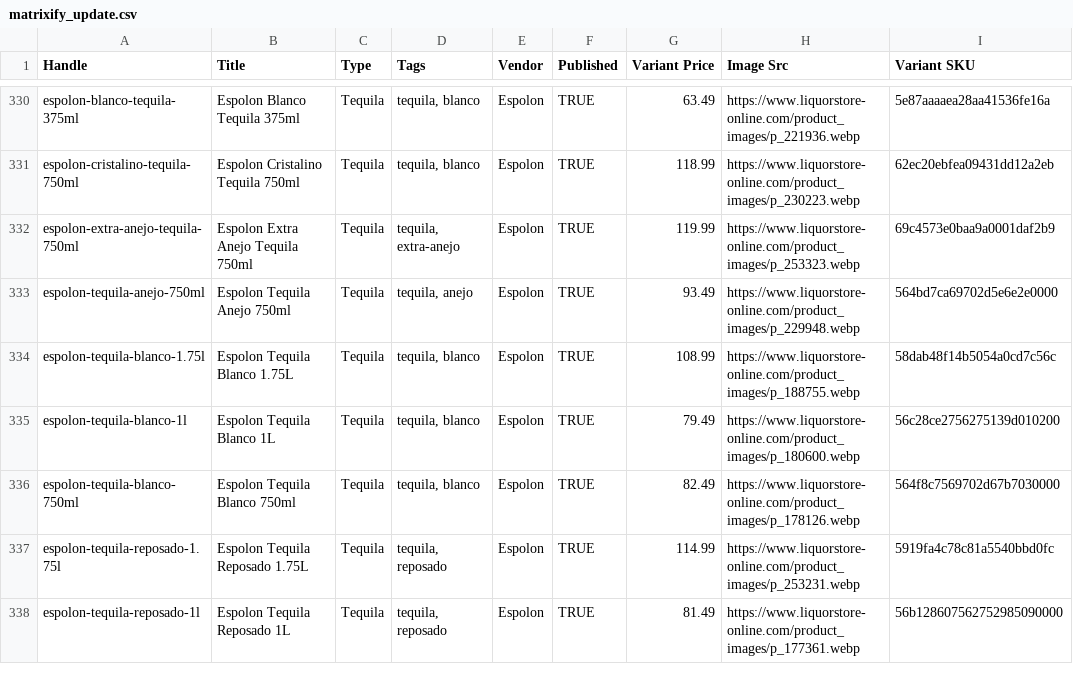
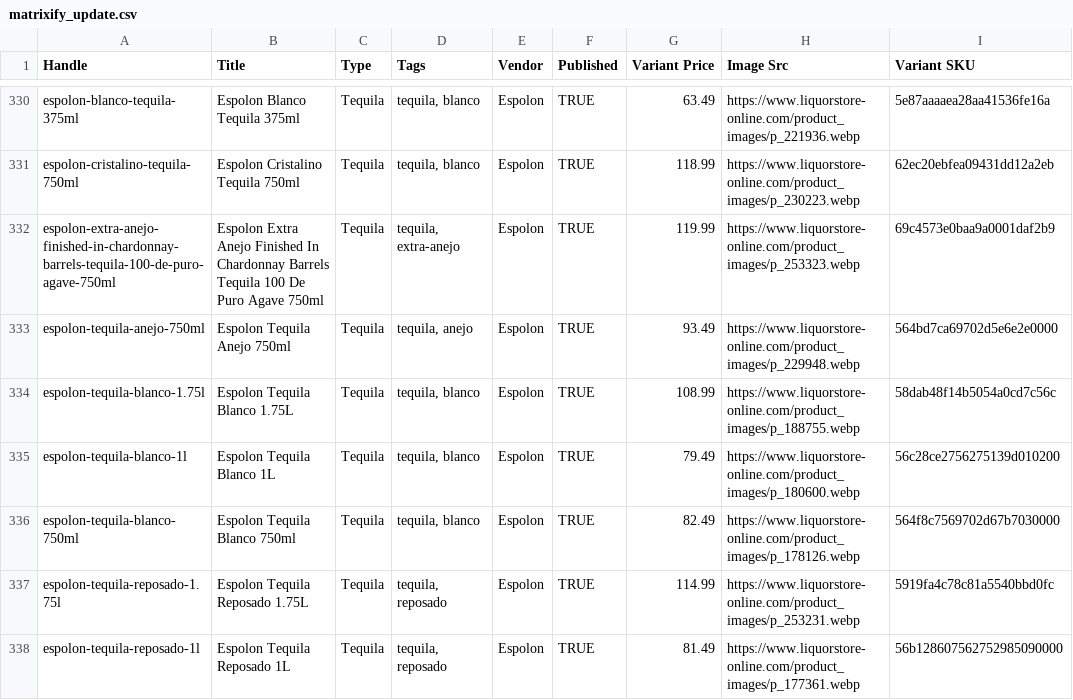
Before and after one commit to Njawnson/tequila-shopify-sync, a CSV file: output/matrixify_update.csv, drawn as a sheet; only a part is shown, gaps mark what is left out.

```diff
--- a/output/matrixify_update.csv
+++ b/output/matrixify_update.csv
@@ -331,3 +331,3 @@ espolon-blanco-tequila-375ml,Espolon Blanco Tequila 375ml,Tequila,"tequila, blan
 espolon-cristalino-tequila-750ml,Espolon Cristalino Tequila 750ml,Tequila,"tequila, blanco",Espolon,TRUE,118.99,https://www.liquorstore-online.com/product_images/p_230223.webp,62ec20ebfea09431dd12a2eb
-espolon-extra-anejo-tequila-750ml,Espolon Extra Anejo Tequila 750ml,Tequila,"tequila, extra-anejo",Espolon,TRUE,119.99,https://www.liquorstore-online.com/product_images/p_253323.webp,69c4573e0baa9a0001daf2b9
+espolon-extra-anejo-finished-in-chardonnay-barrels-tequila-100-de-puro-agave-750ml,Espolon Extra Anejo Finished In Chardonnay Barrels Tequila 100 De Puro Agave 750ml,Tequila,"tequila, extra-anejo",Espolon,TRUE,119.99,https://www.liquorstore-online.com/product_images/p_253323.webp,69c4573e0baa9a0001daf2b9
 espolon-tequila-anejo-750ml,Espolon Tequila Anejo 750ml,Tequila,"tequila, anejo",Espolon,TRUE,93.49,https://www.liquorstore-online.com/product_images/p_229948.webp,564bd7ca69702d5e6e2e0000
```
Also changed, not shown: 1 other file.
